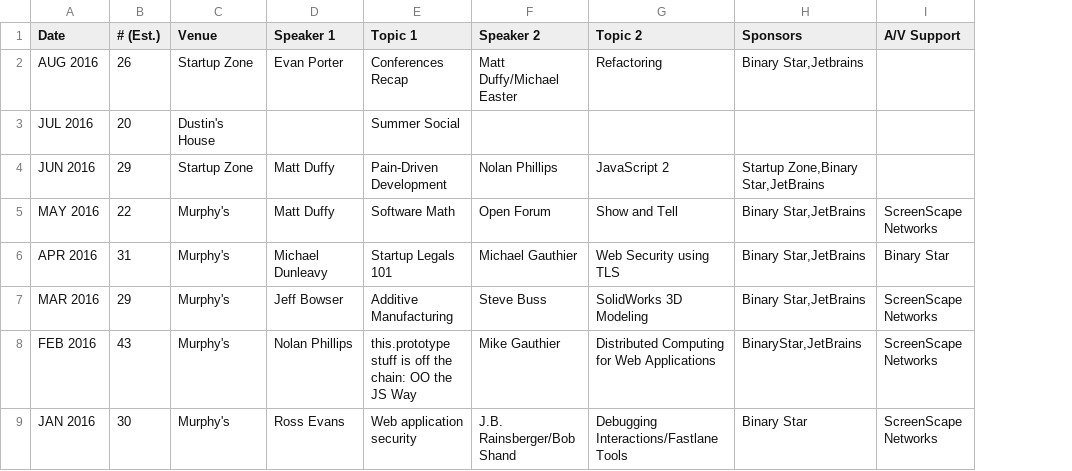
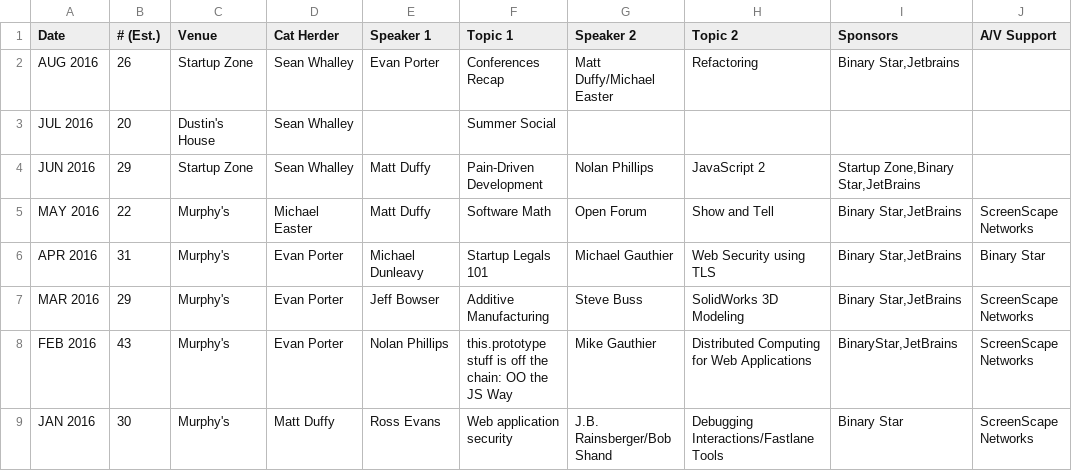
Before and after one commit to peidevs/Event_Resources, a CSV file: MeetUps.csv, drawn as a sheet; only a part is shown; the diff names each change by its address in the sheet, - before the commit and + after, or states it on an @@ line.

Commit message:
incremental change as part of a larger frenzy of activity

```diff
--- a/MeetUps.csv
+++ b/MeetUps.csv
+column D (Cat Herder), rows 2-9: Sean Whalley | Sean Whalley | Sean Whalley | Michael Easter | Evan Porter | Evan Porter | Evan Porter | Matt Duffy
```
